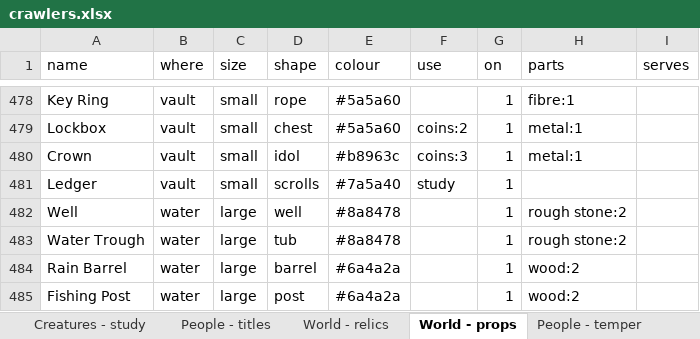
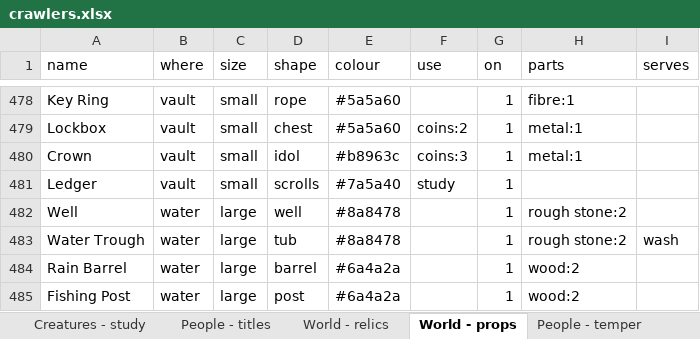
Before and after one commit to myrmecbruh/Project-Crawlers, an Excel workbook: crawlers.xlsx, sheet World - props, drawn as a sheet; only a part is shown, gaps mark what is left out; values as stored, in another font and other column widths than the file's, no borders; the diff covers the shown part only; the diff names each change by its address in the sheet, - before the commit and + after, or states it on an @@ line.

```diff
--- a/crawlers.xlsx (sheet World - props)
+++ b/crawlers.xlsx (sheet World - props)
-I483 (serves): (empty)
+I483 (serves): wash
```
Also changed, not shown: 7 edited cells elsewhere in this sheet, 6 other files.
